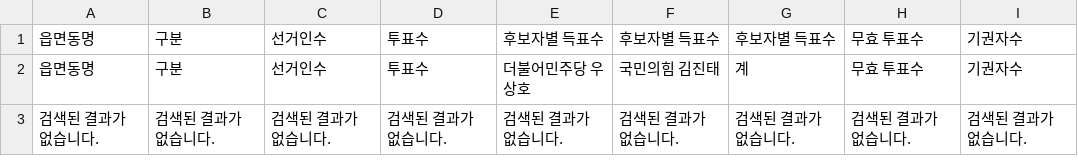
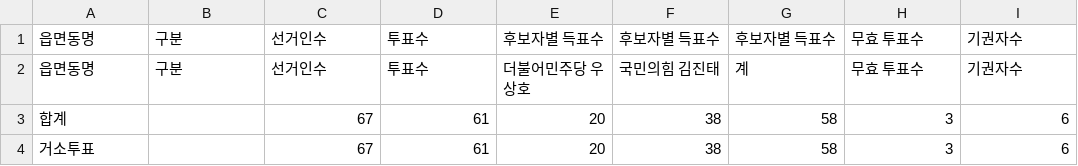
Before and after one commit to anonymous-engineer-25/anonymous-engineer-25.github.io, a CSV file: recent/강원_정선군.csv, drawn as a sheet.

```diff
--- a/recent/강원_정선군.csv
+++ b/recent/강원_정선군.csv
@@ -2,2 +2,3 @@
 읍면동명,구분,선거인수,투표수,더불어민주당 우상호,국민의힘 김진태,계,무효 투표수,기권자수
-검색된 결과가 없습니다.,검색된 결과가 없습니다.,검색된 결과가 없습니다.,검색된 결과가 없습니다.,검색된 결과가 없습니다.,검색된 결과가 없습니다.,검색된 결과가 없습니다.,검색된 결과가 없습니다.,검색된 결과가 없습니다.
+합계,,67,61,20,38,58,3,6
+거소투표,,67,61,20,38,58,3,6
```
Also changed, not shown: recent/부산_중구.csv, recent/전남_고흥군.csv, 23 other files.
